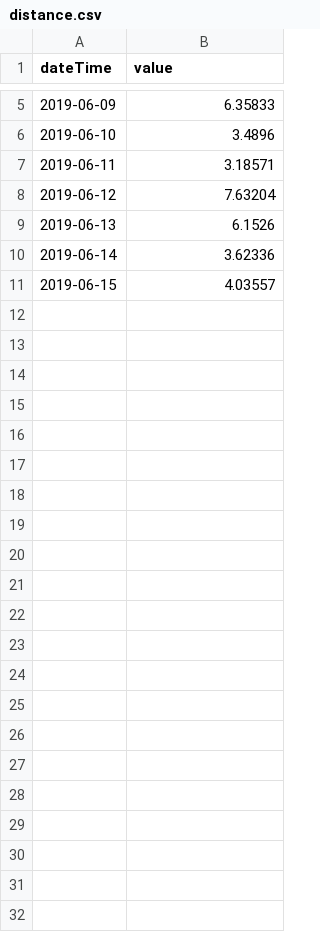
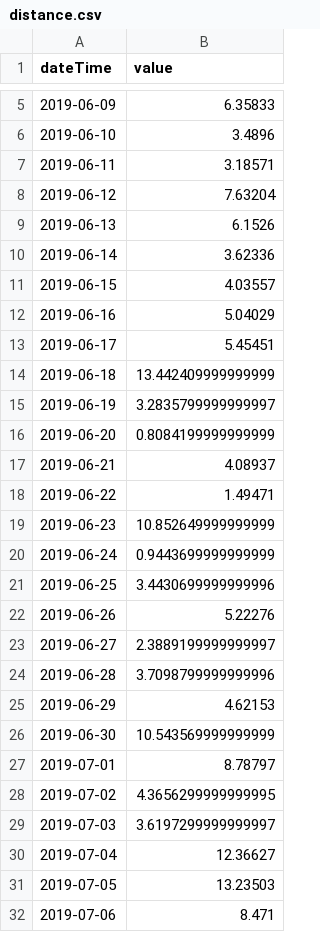
Before and after one commit to Jagadt/wanderdata-scripts, a CSV file: fitbit/data/distance.csv, drawn as a sheet; only a part is shown, gaps mark what is left out.

```diff
--- a/fitbit/data/distance.csv
+++ b/fitbit/data/distance.csv
@@ -11 +11,22 @@ dateTime,value
 2019-06-15,4.03557
+2019-06-16,5.04029
+2019-06-17,5.45451
+2019-06-18,13.442409999999999
+2019-06-19,3.2835799999999997
+2019-06-20,0.8084199999999999
+2019-06-21,4.08937
+2019-06-22,1.49471
+2019-06-23,10.852649999999999
+2019-06-24,0.9443699999999999
+2019-06-25,3.4430699999999996
+2019-06-26,5.22276
+2019-06-27,2.3889199999999997
+2019-06-28,3.7098799999999996
+2019-06-29,4.62153
+2019-06-30,10.543569999999999
+2019-07-01,8.78797
+2019-07-02,4.3656299999999995
+2019-07-03,3.6197299999999997
+2019-07-04,12.36627
+2019-07-05,13.23503
+2019-07-06,8.471
```
Also changed, not shown: fitbit/data/sleep.csv, 17 other files.
